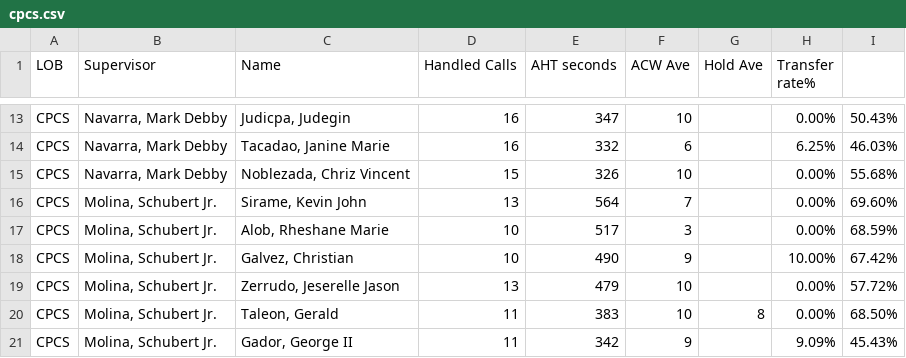
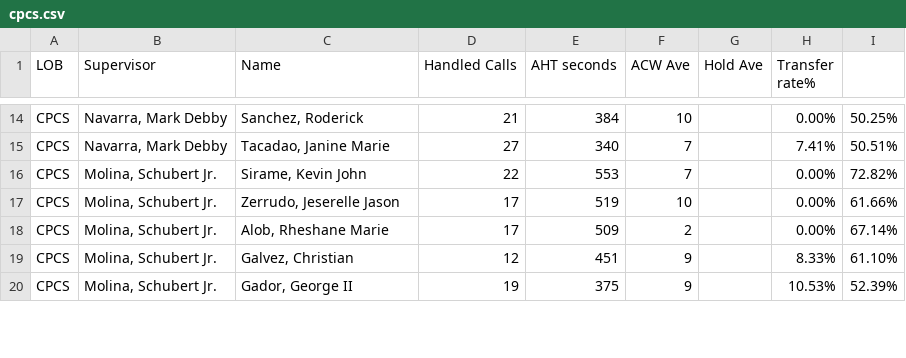
Before and after one commit to mosaicphl/caremoreproviderAHT, a CSV file: cpcs.csv, drawn as a sheet; only a part is shown, gaps mark what is left out; removed rows and columns are numbered as before the commit, all else as after; the diff covers the shown part only; the diff names each change by its address in the sheet, - before the commit and + after, or states it on an @@ line.

```diff
--- a/cpcs.csv
+++ b/cpcs.csv
-C14 (Name): Judicpa, Judegin
+C14 (Name): Sanchez, Roderick
-D14 (Handled Calls): 16
+D14 (Handled Calls): 21
-E14 (AHT seconds): 347
+E14 (AHT seconds): 384
-I14: 50.43%
+I14: 50.25%
-D15 (Handled Calls): 16
+D15 (Handled Calls): 27
-E15 (AHT seconds): 332
+E15 (AHT seconds): 340
-F15 (ACW Ave): 6
+F15 (ACW Ave): 7
-H15 (Transfer rate%): 6.25%
+H15 (Transfer rate%): 7.41%
-I15: 46.03%
+I15: 50.51%
-row 15: CPCS | Navarra, Mark Debby | Noblezada, Chriz Vincent | 15 | 326 | 10 |  | 0.00% | 55.68%
-D16 (Handled Calls): 13
+D16 (Handled Calls): 22
-E16 (AHT seconds): 564
+E16 (AHT seconds): 553
-I16: 69.60%
+I16: 72.82%
+row 17: CPCS | Molina, Schubert Jr. | Zerrudo, Jeserelle Jason | 17 | 519 | 10 |  | 0.00% | 61.66%
-D18 (Handled Calls): 10
+D18 (Handled Calls): 17
-E18 (AHT seconds): 517
+E18 (AHT seconds): 509
-F18 (ACW Ave): 3
+F18 (ACW Ave): 2
-I18: 68.59%
+I18: 67.14%
-D19 (Handled Calls): 10
+D19 (Handled Calls): 12
-E19 (AHT seconds): 490
+E19 (AHT seconds): 451
-H19 (Transfer rate%): 10.00%
+H19 (Transfer rate%): 8.33%
-I19: 67.42%
+I19: 61.10%
-row 19: CPCS | Molina, Schubert Jr. | Zerrudo, Jeserelle Jason | 13 | 479 | 10 |  | 0.00% | 57.72%
-row 20: CPCS | Molina, Schubert Jr. | Taleon, Gerald | 11 | 383 | 10 | 8 | 0.00% | 68.50%
-D20 (Handled Calls): 11
+D20 (Handled Calls): 19
-E20 (AHT seconds): 342
+E20 (AHT seconds): 375
-H20 (Transfer rate%): 9.09%
+H20 (Transfer rate%): 10.53%
-I20: 45.43%
+I20: 52.39%
```
Also changed, not shown: 7 added rows, 5 removed rows and 35 edited cells elsewhere in this file, cpcsAHT.csv.
